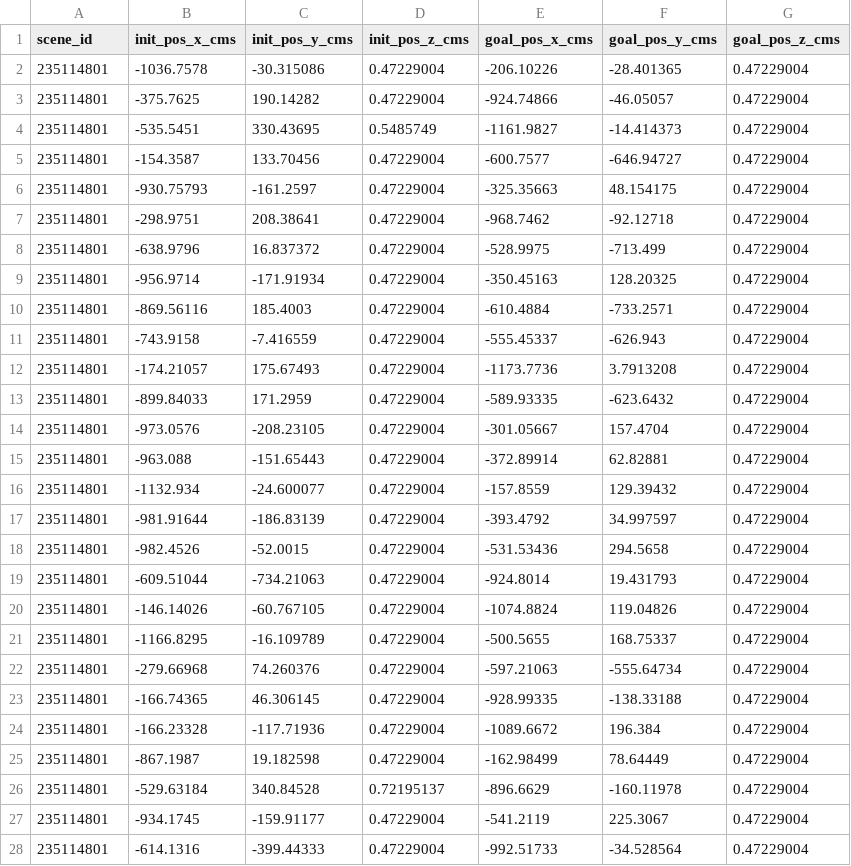
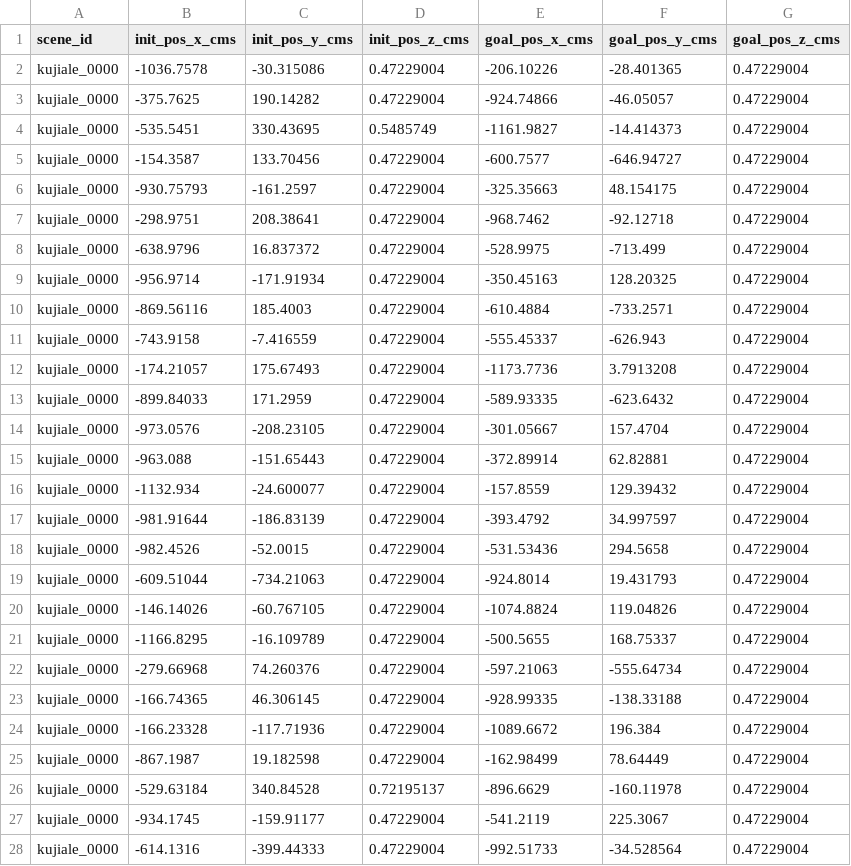
Before and after one commit to spear-sim/spear, a CSV file: examples/imitation_learning_openbot/test_episodes_kujiale_0000.csv, drawn as a sheet; only a part is shown; the diff covers the shown part only.

```diff
--- a/examples/imitation_learning_openbot/test_episodes_kujiale_0000.csv
+++ b/examples/imitation_learning_openbot/test_episodes_kujiale_0000.csv
@@ -1,28 +1,28 @@
 scene_id,init_pos_x_cms,init_pos_y_cms,init_pos_z_cms,goal_pos_x_cms,goal_pos_y_cms,goal_pos_z_cms
-235114801,-1036.7578,-30.315086,0.47229004,-206.10226,-28.401365,0.47229004
-235114801,-375.7625,190.14282,0.47229004,-924.74866,-46.05057,0.47229004
-235114801,-535.5451,330.43695,0.5485749,-1161.9827,-14.414373,0.47229004
-235114801,-154.3587,133.70456,0.47229004,-600.7577,-646.94727,0.47229004
-235114801,-930.75793,-161.2597,0.47229004,-325.35663,48.154175,0.47229004
-235114801,-298.9751,208.38641,0.47229004,-968.7462,-92.12718,0.47229004
-235114801,-638.9796,16.837372,0.47229004,-528.9975,-713.499,0.47229004
-235114801,-956.9714,-171.91934,0.47229004,-350.45163,128.20325,0.47229004
-235114801,-869.56116,185.4003,0.47229004,-610.4884,-733.2571,0.47229004
-235114801,-743.9158,-7.416559,0.47229004,-555.45337,-626.943,0.47229004
-235114801,-174.21057,175.67493,0.47229004,-1173.7736,3.7913208,0.47229004
-235114801,-899.84033,171.2959,0.47229004,-589.93335,-623.6432,0.47229004
-235114801,-973.0576,-208.23105,0.47229004,-301.05667,157.4704,0.47229004
-235114801,-963.088,-151.65443,0.47229004,-372.89914,62.82881,0.47229004
-235114801,-1132.934,-24.600077,0.47229004,-157.8559,129.39432,0.47229004
-235114801,-981.91644,-186.83139,0.47229004,-393.4792,34.997597,0.47229004
-235114801,-982.4526,-52.0015,0.47229004,-531.53436,294.5658,0.47229004
-235114801,-609.51044,-734.21063,0.47229004,-924.8014,19.431793,0.47229004
-235114801,-146.14026,-60.767105,0.47229004,-1074.8824,119.04826,0.47229004
-235114801,-1166.8295,-16.109789,0.47229004,-500.5655,168.75337,0.47229004
-235114801,-279.66968,74.260376,0.47229004,-597.21063,-555.64734,0.47229004
-235114801,-166.74365,46.306145,0.47229004,-928.99335,-138.33188,0.47229004
-235114801,-166.23328,-117.71936,0.47229004,-1089.6672,196.384,0.47229004
-235114801,-867.1987,19.182598,0.47229004,-162.98499,78.64449,0.47229004
-235114801,-529.63184,340.84528,0.72195137,-896.6629,-160.11978,0.47229004
-235114801,-934.1745,-159.91177,0.47229004,-541.2119,225.3067,0.47229004
-235114801,-614.1316,-399.44333,0.47229004,-992.51733,-34.528564,0.47229004
+kujiale_0000,-1036.7578,-30.315086,0.47229004,-206.10226,-28.401365,0.47229004
+kujiale_0000,-375.7625,190.14282,0.47229004,-924.74866,-46.05057,0.47229004
+kujiale_0000,-535.5451,330.43695,0.5485749,-1161.9827,-14.414373,0.47229004
+kujiale_0000,-154.3587,133.70456,0.47229004,-600.7577,-646.94727,0.47229004
+kujiale_0000,-930.75793,-161.2597,0.47229004,-325.35663,48.154175,0.47229004
+kujiale_0000,-298.9751,208.38641,0.47229004,-968.7462,-92.12718,0.47229004
+kujiale_0000,-638.9796,16.837372,0.47229004,-528.9975,-713.499,0.47229004
+kujiale_0000,-956.9714,-171.91934,0.47229004,-350.45163,128.20325,0.47229004
+kujiale_0000,-869.56116,185.4003,0.47229004,-610.4884,-733.2571,0.47229004
+kujiale_0000,-743.9158,-7.416559,0.47229004,-555.45337,-626.943,0.47229004
+kujiale_0000,-174.21057,175.67493,0.47229004,-1173.7736,3.7913208,0.47229004
+kujiale_0000,-899.84033,171.2959,0.47229004,-589.93335,-623.6432,0.47229004
+kujiale_0000,-973.0576,-208.23105,0.47229004,-301.05667,157.4704,0.47229004
+kujiale_0000,-963.088,-151.65443,0.47229004,-372.89914,62.82881,0.47229004
+kujiale_0000,-1132.934,-24.600077,0.47229004,-157.8559,129.39432,0.47229004
+kujiale_0000,-981.91644,-186.83139,0.47229004,-393.4792,34.997597,0.47229004
+kujiale_0000,-982.4526,-52.0015,0.47229004,-531.53436,294.5658,0.47229004
+kujiale_0000,-609.51044,-734.21063,0.47229004,-924.8014,19.431793,0.47229004
+kujiale_0000,-146.14026,-60.767105,0.47229004,-1074.8824,119.04826,0.47229004
+kujiale_0000,-1166.8295,-16.109789,0.47229004,-500.5655,168.75337,0.47229004
+kujiale_0000,-279.66968,74.260376,0.47229004,-597.21063,-555.64734,0.47229004
+kujiale_0000,-166.74365,46.306145,0.47229004,-928.99335,-138.33188,0.47229004
+kujiale_0000,-166.23328,-117.71936,0.47229004,-1089.6672,196.384,0.47229004
+kujiale_0000,-867.1987,19.182598,0.47229004,-162.98499,78.64449,0.47229004
+kujiale_0000,-529.63184,340.84528,0.72195137,-896.6629,-160.11978,0.47229004
+kujiale_0000,-934.1745,-159.91177,0.47229004,-541.2119,225.3067,0.47229004
+kujiale_0000,-614.1316,-399.44333,0.47229004,-992.51733,-34.528564,0.47229004
```
Also changed, not shown: 73 edited cells elsewhere in this file, examples/imitation_learning_openbot/train_episodes_kujiale_0000.csv, 1 other file.
